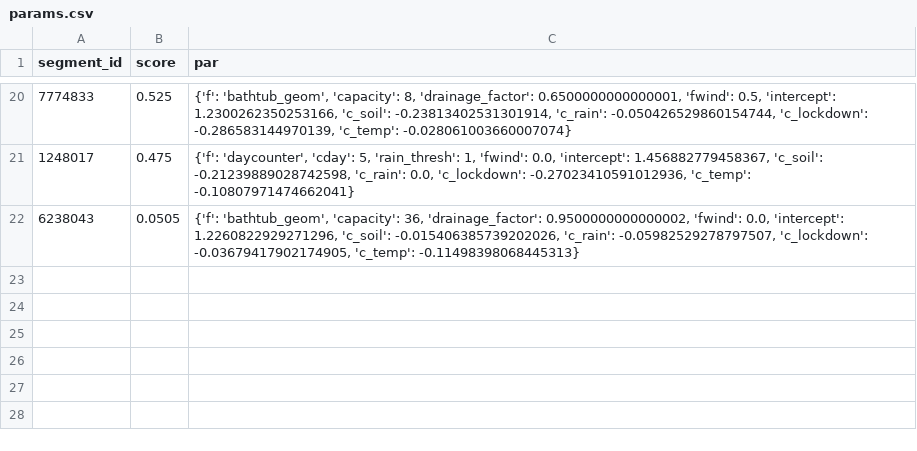
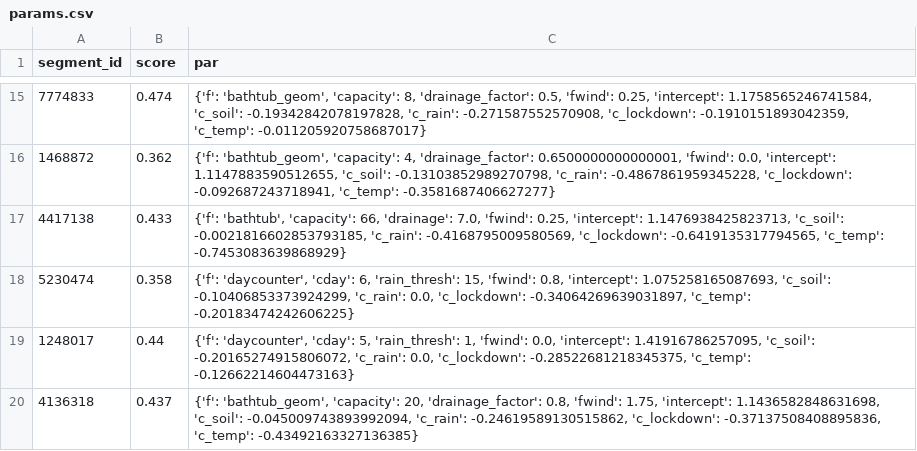
Before and after one commit to dpelleg/notebooks, a CSV file: mudguard/data/segments/params.csv, drawn as a sheet; only a part is shown, gaps mark what is left out; the diff covers the shown part only.

```diff
--- a/mudguard/data/segments/params.csv
+++ b/mudguard/data/segments/params.csv
@@ -20,3 +15,6 @@ segment_id,score,par
-7774833,0.525,"{'f': 'bathtub_geom', 'capacity': 8, 'drainage_factor': 0.6500000000000001, 'fwind': 0.5, 'intercept': 1.2300262350253166, 'c_soil': -0.23813402531301914, 'c_rain': -0.050426529860154744, 'c_lockdown': -0.286583144970139, 'c_temp': -0.028061003660007074}"
-1248017,0.475,"{'f': 'daycounter', 'cday': 5, 'rain_thresh': 1, 'fwind': 0.0, 'intercept': 1.456882779458367, 'c_soil': -0.21239889028742598, 'c_rain': 0.0, 'c_lockdown': -0.27023410591012936, 'c_temp': -0.10807971474662041}"
-6238043,0.0505,"{'f': 'bathtub_geom', 'capacity': 36, 'drainage_factor': 0.9500000000000002, 'fwind': 0.0, 'intercept': 1.2260822929271296, 'c_soil': -0.015406385739202026, 'c_rain': -0.05982529278797507, 'c_lockdown': -0.03679417902174905, 'c_temp': -0.11498398068445313}"
+7774833,0.474,"{'f': 'bathtub_geom', 'capacity': 8, 'drainage_factor': 0.5, 'fwind': 0.25, 'intercept': 1.1758565246741584, 'c_soil': -0.19342842078197828, 'c_rain': -0.271587552570908, 'c_lockdown': -0.1910151893042359, 'c_temp': -0.011205920758687017}"
+1468872,0.362,"{'f': 'bathtub_geom', 'capacity': 4, 'drainage_factor': 0.6500000000000001, 'fwind': 0.0, 'intercept': 1.1147883590512655, 'c_soil': -0.13103852989270798, 'c_rain': -0.4867861959345228, 'c_lockdown': -0.092687243718941, 'c_temp': -0.3581687406627277}"
+4417138,0.433,"{'f': 'bathtub', 'capacity': 66, 'drainage': 7.0, 'fwind': 0.25, 'intercept': 1.1476938425823713, 'c_soil': -0.0021816602853793185, 'c_rain': -0.4168795009580569, 'c_lockdown': -0.6419135317794565, 'c_temp': -0.7453083639868929}"
+5230474,0.358,"{'f': 'daycounter', 'cday': 6, 'rain_thresh': 15, 'fwind': 0.8, 'intercept': 1.075258165087693, 'c_soil': -0.10406853373924299, 'c_rain': 0.0, 'c_lockdown': -0.34064269639031897, 'c_temp': -0.20183474242606225}"
+1248017,0.44,"{'f': 'daycounter', 'cday': 5, 'rain_thresh': 1, 'fwind': 0.0, 'intercept': 1.41916786257095, 'c_soil': -0.20165274915806072, 'c_rain': 0.0, 'c_lockdown': -0.28522681218345375, 'c_temp': -0.12662214604473163}"
+4136318,0.437,"{'f': 'bathtub_geom', 'capacity': 20, 'drainage_factor': 0.8, 'fwind': 1.75, 'intercept': 1.1436582848631698, 'c_soil': -0.045009743893992094, 'c_rain': -0.24619589130515862, 'c_lockdown': -0.37137508408895836, 'c_temp': -0.43492163327136385}"
```
Also changed, not shown: 5 added rows, 10 removed rows and 16 edited cells elsewhere in this file, mudguard/data/climate/weather_days.csv, 5 other files.
